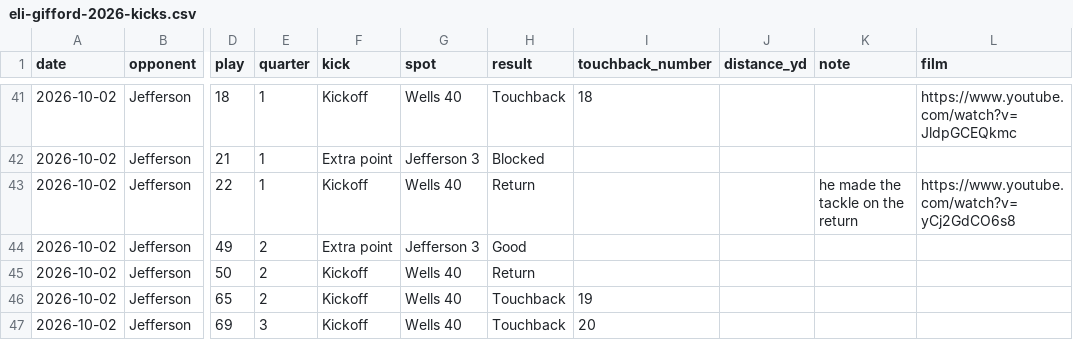
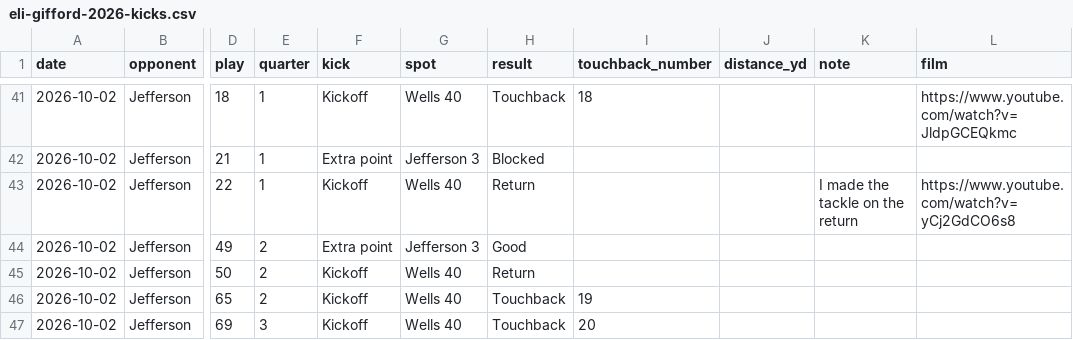
Before and after one commit to giffordeli1/giffordeli1.github.io, a CSV file: stats/eli-gifford-2026-kicks.csv, drawn as a sheet; only a part is shown, gaps mark what is left out; the diff names each change by its address in the sheet, - before the commit and + after, or states it on an @@ line.

```diff
--- a/stats/eli-gifford-2026-kicks.csv
+++ b/stats/eli-gifford-2026-kicks.csv
-K43 (note): he made the tackle on the return
+K43 (note): I made the tackle on the return
```
Also changed, not shown: 1 other file.
